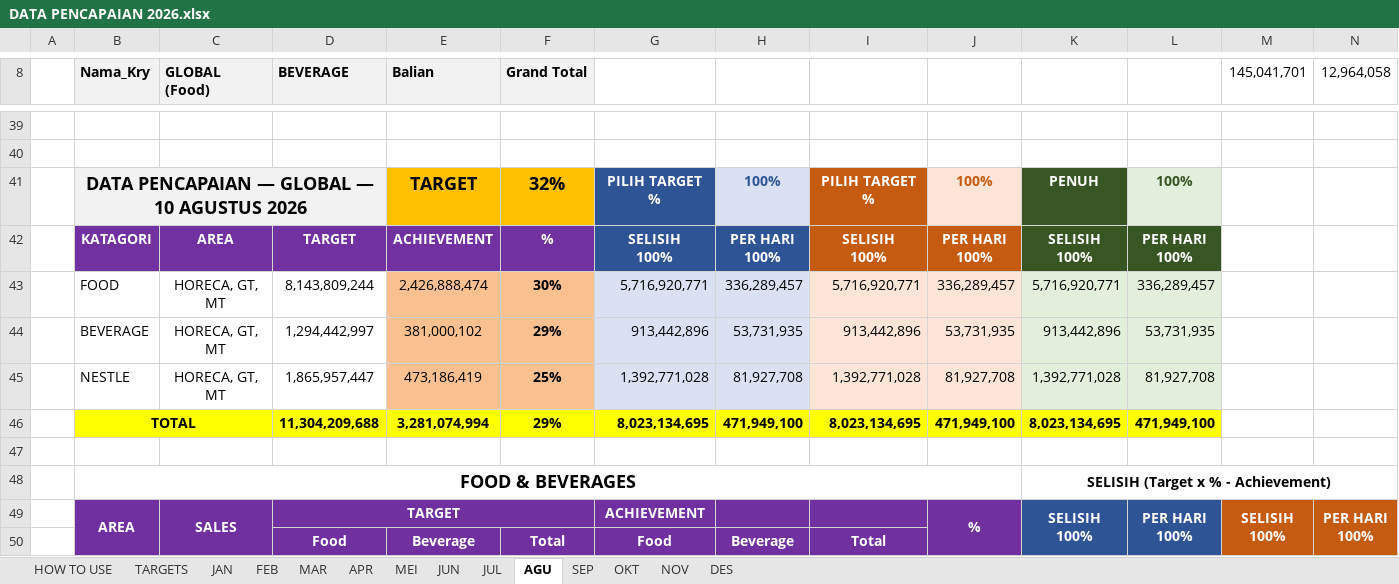
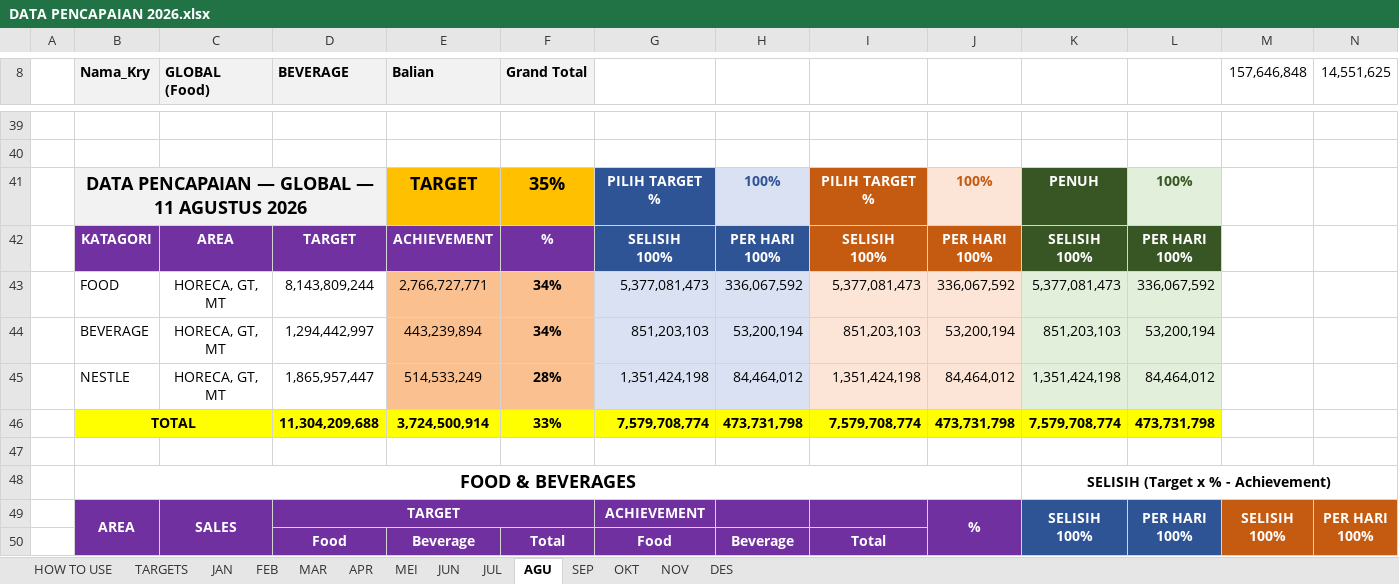
Before and after one commit to RandyT25/MKU-MKS-Area-Dashboard, an Excel workbook: uploads/DATA PENCAPAIAN 2026.xlsx, sheet AGU, drawn as a sheet; only a part is shown, gaps mark what is left out; values as stored, in another font and other column widths than the file's, no borders; conditional formats not drawn; removed rows and columns are numbered as before the commit, all else as after; rows hold the shown columns only; the diff covers the shown part only; the diff names each change by its address in the sheet, - before the commit and + after, or states it on an @@ line.

Commit message:
Add files via upload

```diff
--- a/uploads/DATA PENCAPAIAN 2026.xlsx (sheet AGU)
+++ b/uploads/DATA PENCAPAIAN 2026.xlsx (sheet AGU)
-M8: 145,041,701
+M8: 157,646,848
-N8: 12,964,058
+N8: 14,551,625
-B41 (Nama_Kry): DATA PENCAPAIAN — GLOBAL — 10 AGUSTUS 2026
+B41 (Nama_Kry): DATA PENCAPAIAN — GLOBAL — 11 AGUSTUS 2026
-F41 (Grand Total): 32%
+F41 (Grand Total): 35%
-row 43:  | FOOD | HORECA, GT, MT | 8,143,809,244 | 2,426,888,474 | 30% | 5,716,920,771 | 336,289,457 | 5,716,920,771 | 336,289,457 | 5,716,920,771 | 336,289,457
-row 44:  | BEVERAGE | HORECA, GT, MT | 1,294,442,997 | 381,000,102 | 29% | 913,442,896 | 53,731,935 | 913,442,896 | 53,731,935 | 913,442,896 | 53,731,935
-row 45:  | NESTLE | HORECA, GT, MT | 1,865,957,447 | 473,186,419 | 25% | 1,392,771,028 | 81,927,708 | 1,392,771,028 | 81,927,708 | 1,392,771,028 | 81,927,708
-row 46:  | TOTAL |  | 11,304,209,688 | 3,281,074,994 | 29% | 8,023,134,695 | 471,949,100 | 8,023,134,695 | 471,949,100 | 8,023,134,695 | 471,949,100
+row 43:  | FOOD | HORECA, GT, MT | 8,143,809,244 | 2,766,727,771 | 34% | 5,377,081,473 | 336,067,592 | 5,377,081,473 | 336,067,592 | 5,377,081,473 | 336,067,592
+row 44:  | BEVERAGE | HORECA, GT, MT | 1,294,442,997 | 443,239,894 | 34% | 851,203,103 | 53,200,194 | 851,203,103 | 53,200,194 | 851,203,103 | 53,200,194
+row 45:  | NESTLE | HORECA, GT, MT | 1,865,957,447 | 514,533,249 | 28% | 1,351,424,198 | 84,464,012 | 1,351,424,198 | 84,464,012 | 1,351,424,198 | 84,464,012
+row 46:  | TOTAL |  | 11,304,209,688 | 3,724,500,914 | 33% | 7,579,708,774 | 473,731,798 | 7,579,708,774 | 473,731,798 | 7,579,708,774 | 473,731,798
```
Also changed, not shown: 35 added rows, 35 removed rows and 24 edited cells elsewhere in this sheet, 6 other files.
